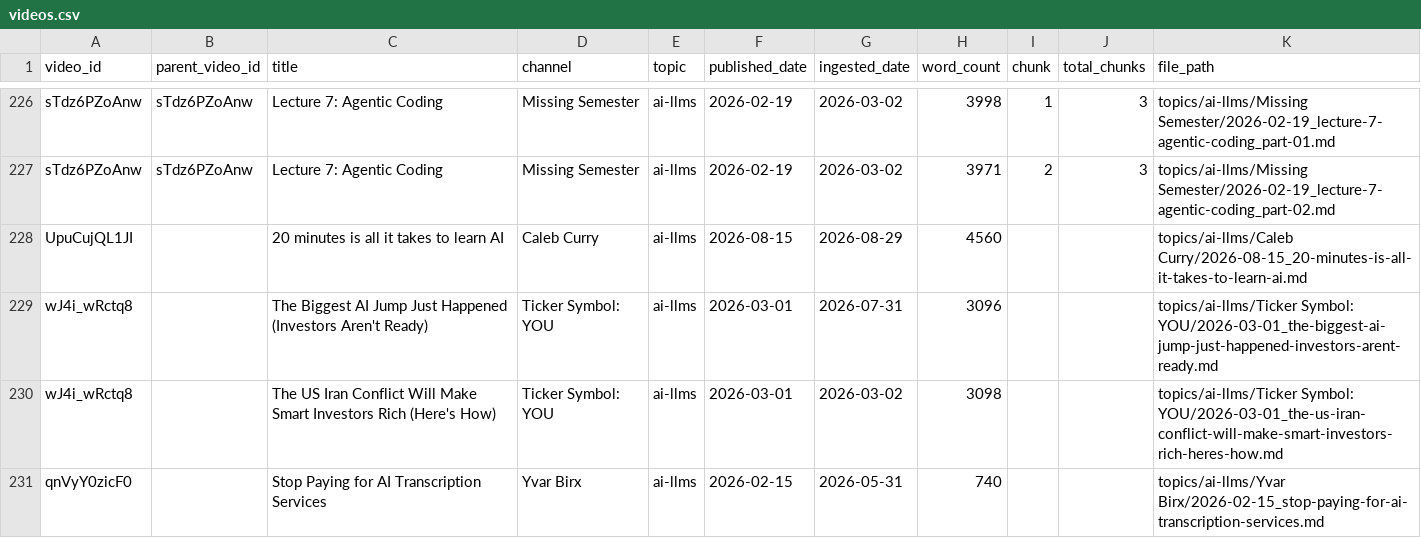
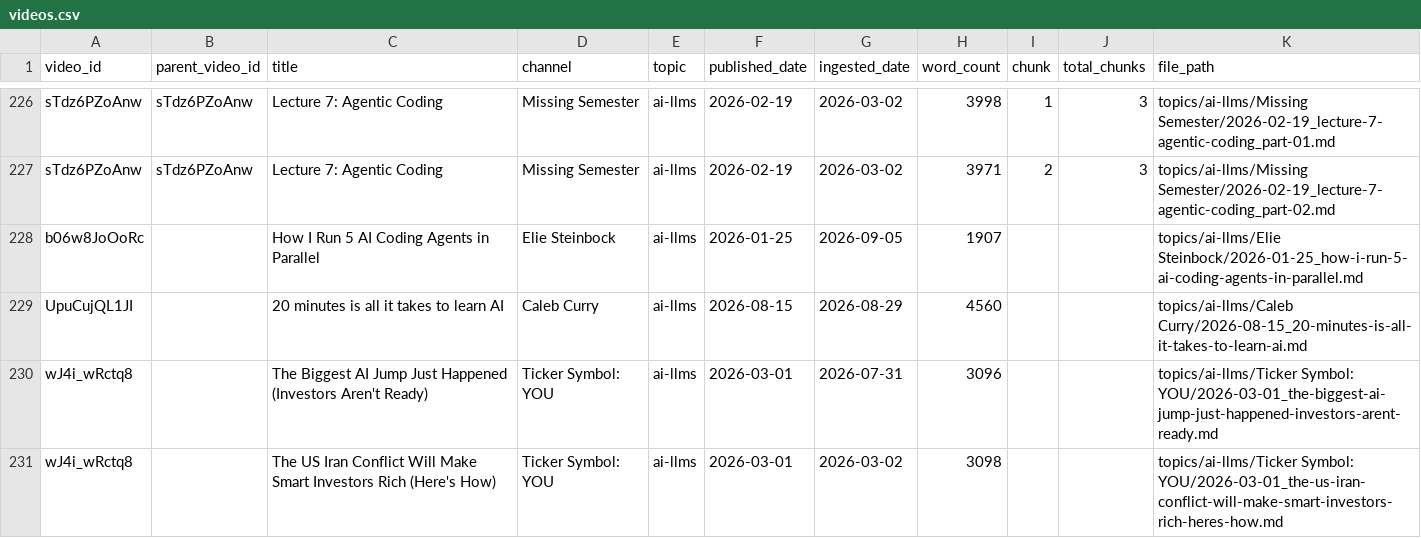
Before and after one commit to mmesomakelvin/transcript-library, a CSV file: pipeline/youtube-transcripts/index/videos.csv, drawn as a sheet; only a part is shown, gaps mark what is left out; the shorter side is filled out with more unchanged rows; the diff names each change by its address in the sheet, - before the commit and + after, or states it on an @@ line.

```diff
--- a/pipeline/youtube-transcripts/index/videos.csv
+++ b/pipeline/youtube-transcripts/index/videos.csv
+row 228: b06w8JoOoRc |  | How I Run 5 AI Coding Agents in Parallel | Elie Steinbock | ai-llms | 2026-01-25 | 2026-09-05 | 1907 |  |  | topics/ai-llms/Elie Steinbock/2026-01-25_how-i-run-5-ai-coding-agents-in-parallel.md
```
Also changed, not shown: pipeline/youtube-transcripts/index/channels.csv, pipeline/youtube-transcripts/index/classification_log.csv, 6 other files.
